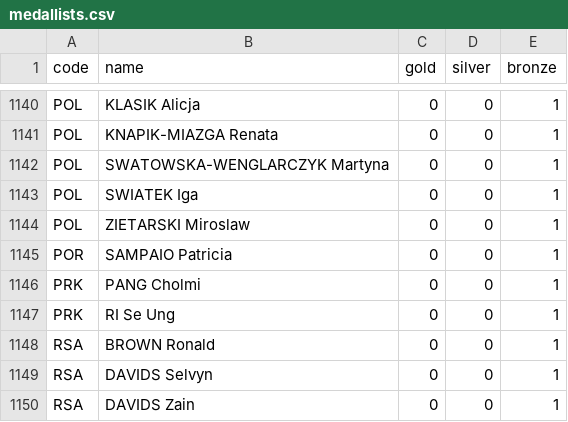
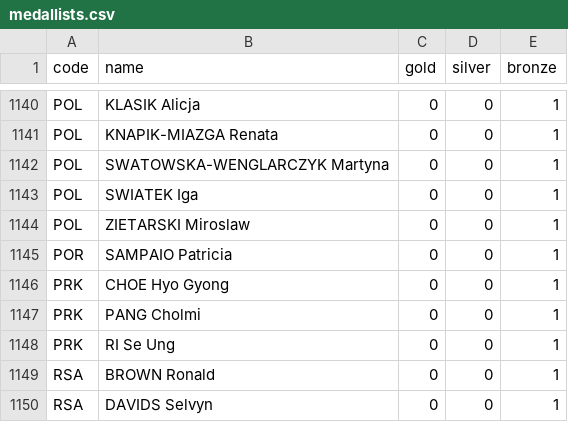
Before and after one commit to taniki/paris2024-data, a CSV file: datasets/medallists.csv, drawn as a sheet; only a part is shown, gaps mark what is left out; the shorter side is filled out with more unchanged rows.

```diff
--- a/datasets/medallists.csv
+++ b/datasets/medallists.csv
@@ -1145,2 +1145,3 @@ POL,ZIETARSKI Miroslaw,0,0,1
 POR,SAMPAIO Patricia,0,0,1
+PRK,CHOE Hyo Gyong,0,0,1
 PRK,PANG Cholmi,0,0,1
```
Also changed, not shown: datasets/medal_countries.long.auto.csv, datasets/medal_countries.wide.auto.csv, 1 other file.
